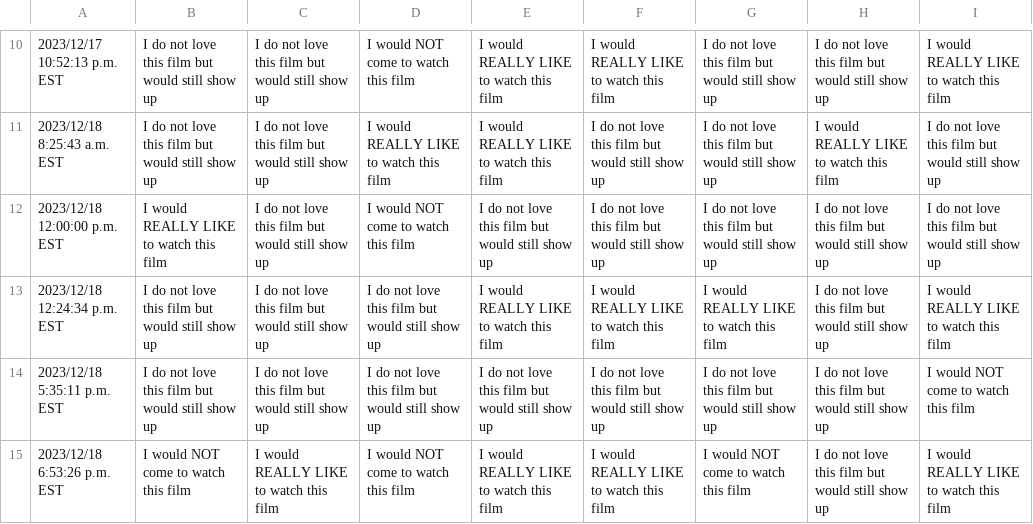
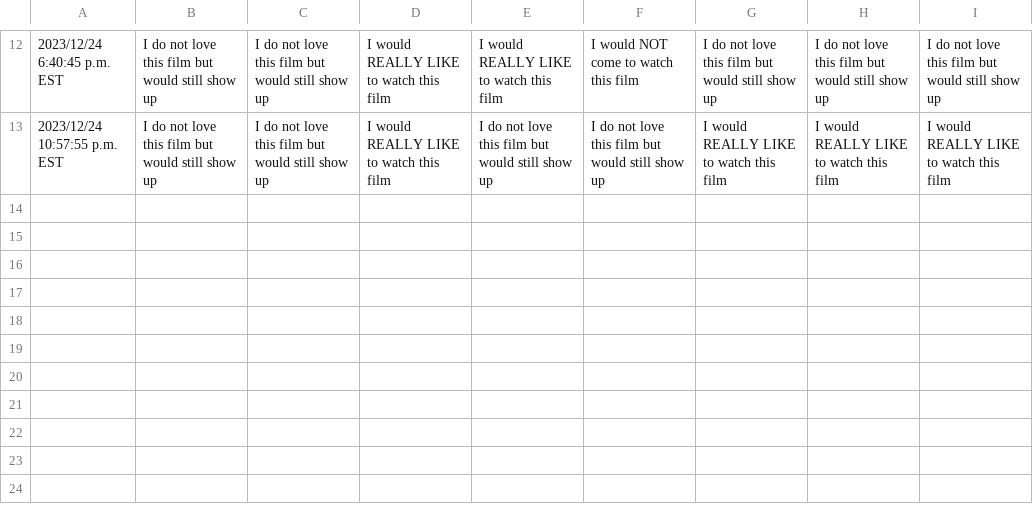
Before and after one commit to JCSzamosi/MovieNight, a CSV file: data/current_week.csv, drawn as a sheet; only a part is shown, gaps mark what is left out; the diff covers the shown part only.

```diff
--- a/data/current_week.csv
+++ b/data/current_week.csv
@@ -10,6 +12,2 @@
-"2023/12/17 10:52:13 p.m. EST","I do not love this film but would still show up","I do not love this film but would still show up","I would NOT come to watch this film","I would REALLY LIKE to watch this film","I would REALLY LIKE to watch this film","I do not love this film but would still show up","I do not love this film but would still show up","I would REALLY LIKE to watch this film"
-"2023/12/18 8:25:43 a.m. EST","I do not love this film but would still show up","I do not love this film but would still show up","I would REALLY LIKE to watch this film","I would REALLY LIKE to watch this film","I do not love this film but would still show up","I do not love this film but would still show up","I would REALLY LIKE to watch this film","I do not love this film but would still show up"
-"2023/12/18 12:00:00 p.m. EST","I would REALLY LIKE to watch this film","I do not love this film but would still show up","I would NOT come to watch this film","I do not love this film but would still show up","I do not love this film but would still show up","I do not love this film but would still show up","I do not love this film but would still show up","I do not love this film but would still show up"
-"2023/12/18 12:24:34 p.m. EST","I do not love this film but would still show up","I do not love this film but would still show up","I do not love this film but would still show up","I would REALLY LIKE to watch this film","I would REALLY LIKE to watch this film","I would REALLY LIKE to watch this film","I do not love this film but would still show up","I would REALLY LIKE to watch this film"
-"2023/12/18 5:35:11 p.m. EST","I do not love this film but would still show up","I do not love this film but would still show up","I do not love this film but would still show up","I do not love this film but would still show up","I do not love this film but would still show up","I do not love this film but would still show up","I do not love this film but would still show up","I would NOT come to watch this film"
-"2023/12/18 6:53:26 p.m. EST","I would NOT come to watch this film","I would REALLY LIKE to watch this film","I would NOT come to watch this film","I would REALLY LIKE to watch this film","I would REALLY LIKE to watch this film","I would NOT come to watch this film","I do not love this film but would still show up","I would REALLY LIKE to watch this film"
+"2023/12/24 6:40:45 p.m. EST","I do not love this film but would still show up","I do not love this film but would still show up","I would REALLY LIKE to watch this film","I would REALLY LIKE to watch this film","I would NOT come to watch this film","I do not love this film but would still show up","I do not love this film but would still show up","I do not love this film but would still show up"
+"2023/12/24 10:57:55 p.m. EST","I do not love this film but would still show up","I do not love this film but would still show up","I would REALLY LIKE to watch this film","I do not love this film but would still show up","I do not love this film but would still show up","I would REALLY LIKE to watch this film","I would REALLY LIKE to watch this film","I would REALLY LIKE to watch this film"
```
Also changed, not shown: 5 added rows, 3 removed rows and 24 edited cells elsewhere in this file, data/current_movies.csv, 3 other files.
